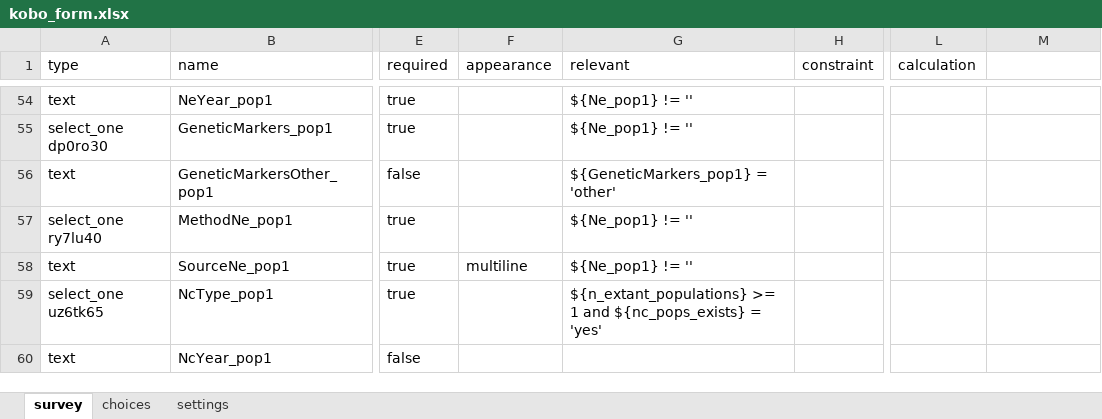
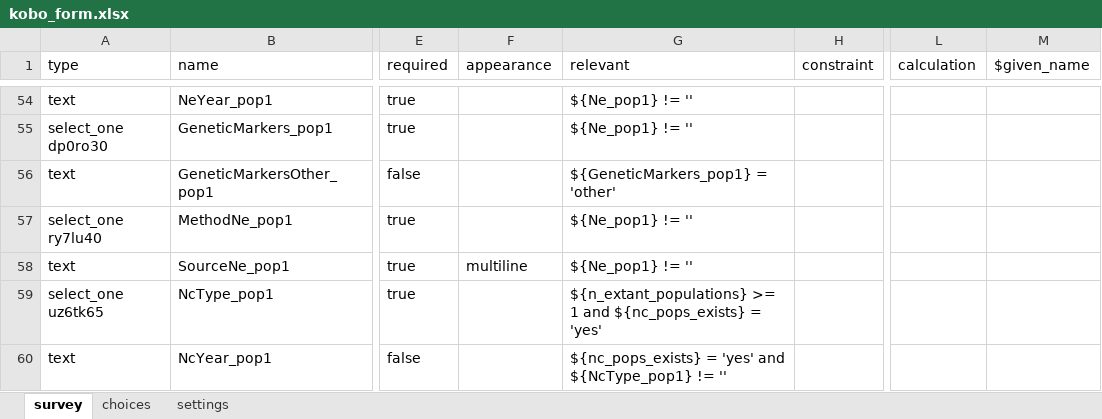
Before and after one commit to AliciaMstt/GeneticIndicators, an Excel workbook: kobo_form.xlsx, sheet survey, drawn as a sheet; only a part is shown, gaps mark what is left out; values as stored, in another font and other column widths than the file's, no borders; the diff covers the shown part only; the diff names each change by its address in the sheet, - before the commit and + after, or states it on an @@ line.

Commit message:
AOO y EEO are now specified in the form and that we want them in km2
Fixed skip logic of the following questions, they only appear if Nc data = Yes

In what year was the Nc estimated for population 1?

How was Nc calculated in THIS population?

Please list all relevant sources of census size information

```diff
--- a/kobo_form.xlsx (sheet survey)
+++ b/kobo_form.xlsx (sheet survey)
-M1: (empty)
+M1: $given_name
-G60 (relevant): (empty)
+G60 (relevant): ${nc_pops_exists} = 'yes' and ${NcType_pop1} != ''
```
Also changed, not shown: 1 removed row and 304 edited cells elsewhere in this sheet, sheet settings.
